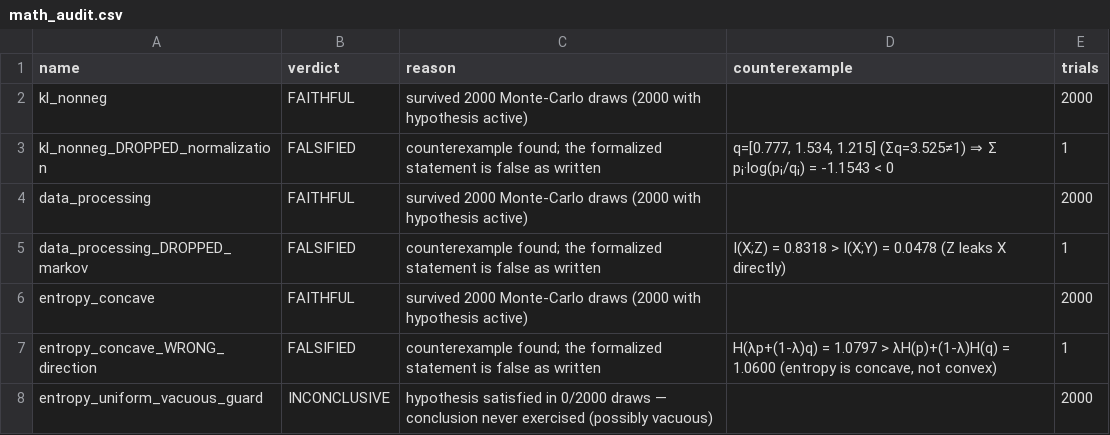
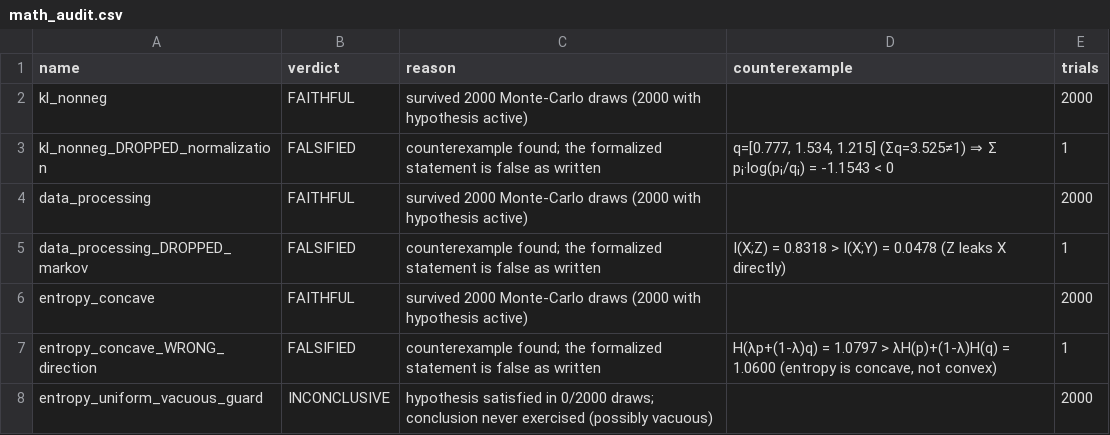
Before and after one commit to aravinds-kannappan/Popper, a CSV file: results/math_audit.csv, drawn as a sheet.

```diff
--- a/results/math_audit.csv
+++ b/results/math_audit.csv
@@ -7,2 +7,2 @@ entropy_concave,FAITHFUL,survived 2000 Monte-Carlo draws (2000 with hypothesis a
 entropy_concave_WRONG_direction,FALSIFIED,counterexample found; the formalized statement is false as written,"H(λp+(1-λ)q) = 1.0797 > λH(p)+(1-λ)H(q) = 1.0600  (entropy is concave, not convex)",1
-entropy_uniform_vacuous_guard,INCONCLUSIVE,hypothesis satisfied in 0/2000 draws — conclusion never exercised (possibly vacuous),,2000
+entropy_uniform_vacuous_guard,INCONCLUSIVE,hypothesis satisfied in 0/2000 draws; conclusion never exercised (possibly vacuous),,2000
```
Also changed, not shown: results/benchmark.csv, results/codespec_offline.csv, 36 other files.
